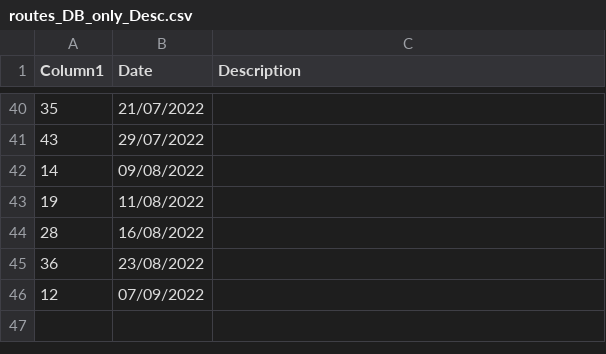
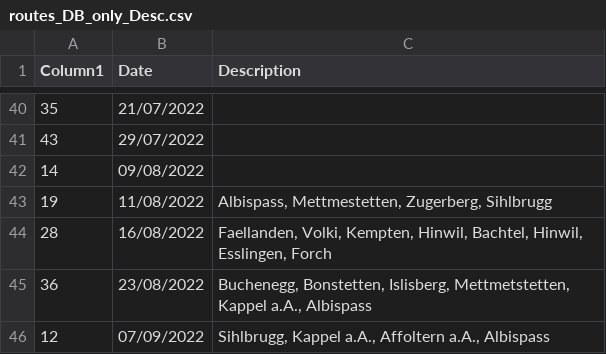
Before and after one commit to MannuelTe/weekdayDB, a CSV file: routes_DB_only_Desc.csv, drawn as a sheet; only a part is shown, gaps mark what is left out.

Commit message:
Update routes_DB_only_Desc.csv

```diff
--- a/routes_DB_only_Desc.csv
+++ b/routes_DB_only_Desc.csv
@@ -42,5 +42,5 @@ Column1,Date,Description
 14,09/08/2022,
-19,11/08/2022,
-28,16/08/2022,
-36,23/08/2022,
-12,07/09/2022,
+19,11/08/2022, "Albispass, Mettmestetten, Zugerberg, Sihlbrugg"
+28,16/08/2022,"Faellanden, Volki, Kempten, Hinwil, Bachtel, Hinwil, Esslingen, Forch"
+36,23/08/2022,"Buchenegg, Bonstetten, Islisberg, Mettmetstetten, Kappel a.A., Albispass"
+12,07/09/2022,"Sihlbrugg, Kappel a.A., Affoltern a.A., Albispass"
```
